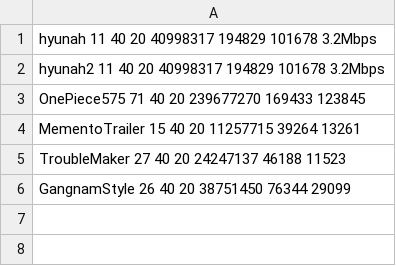
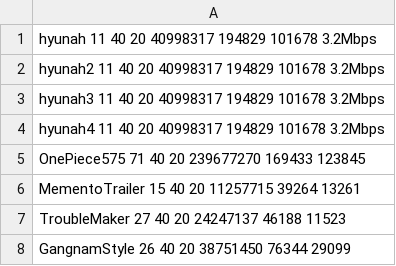
Before and after one commit to yanlisa/P2PVideoShare, a CSV file: config/video_info.csv, drawn as a sheet.

```diff
--- a/config/video_info.csv
+++ b/config/video_info.csv
@@ -2,2 +2,4 @@ hyunah 11 40 20 40998317 194829 101678 3.2Mbps
 hyunah2 11 40 20 40998317 194829 101678 3.2Mbps
+hyunah3 11 40 20 40998317 194829 101678 3.2Mbps
+hyunah4 11 40 20 40998317 194829 101678 3.2Mbps
 OnePiece575 71 40 20 239677270 169433 123845
```
Also changed, not shown: config/cache_config.csv, 13 other files.
